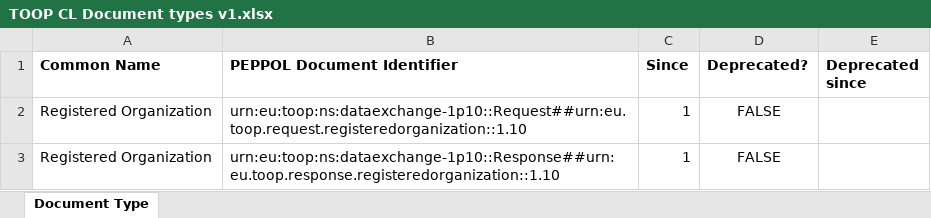
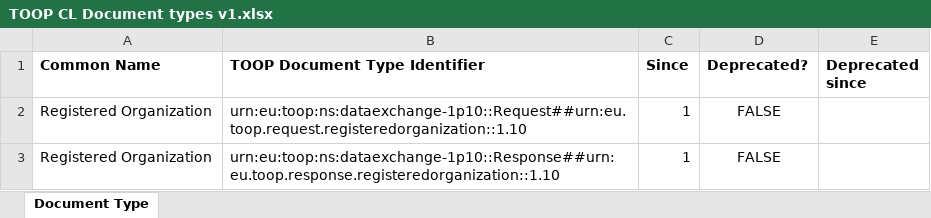
Before and after one commit to TOOP4EU/toop, an Excel workbook: Code Lists/TOOP CL Document types v1.xlsx, sheet Document Type, drawn as a sheet; values as stored, in another font and other column widths than the file's, no borders; the diff names each change by its address in the sheet, - before the commit and + after, or states it on an @@ line.

```diff
--- a/Code Lists/TOOP CL Document types v1.xlsx (sheet Document Type)
+++ b/Code Lists/TOOP CL Document types v1.xlsx (sheet Document Type)
-B1: PEPPOL Document Identifier
+B1: TOOP Document Type Identifier
```
Also changed, not shown: Code Lists/TOOP CL Participant identifier schemes v1.xlsx, Code Lists/TOOP CL Processes v1.xlsx.
